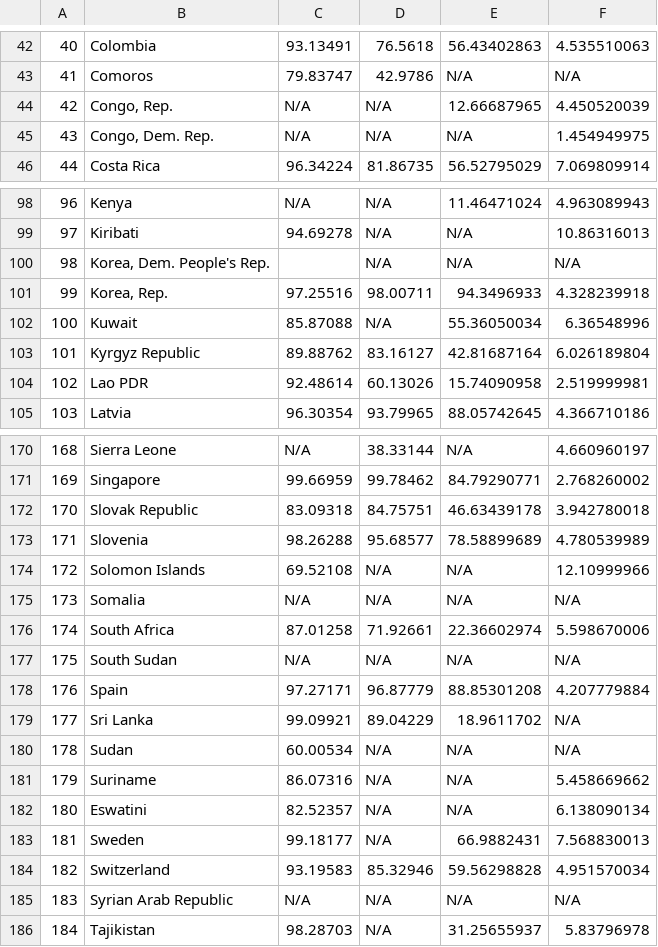
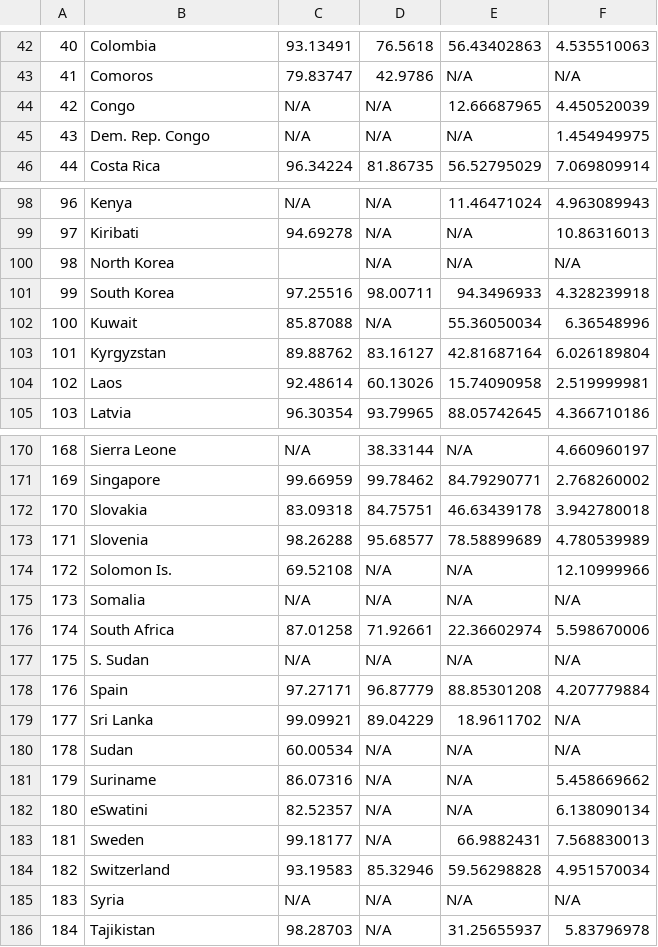
Before and after one commit to GusHarper/GusHarper.github.io, a CSV file: EducationDataFixed.csv, drawn as a sheet; only a part is shown, gaps mark what is left out; the diff covers the shown part only.

Commit message:
Update EducationDataFixed.csv

```diff
--- a/EducationDataFixed.csv
+++ b/EducationDataFixed.csv
@@ -43,4 +43,4 @@
 41,Comoros,79.83747,42.9786,N/A,N/A
-42,"Congo, Rep.",N/A,N/A,12.66687965,4.450520039
-43,"Congo, Dem. Rep.",N/A,N/A,N/A,1.454949975
+42,"Congo",N/A,N/A,12.66687965,4.450520039
+43,"Dem. Rep. Congo",N/A,N/A,N/A,1.454949975
 44,Costa Rica,96.34224,81.86735,56.52795029,7.069809914
@@ -99,7 +99,7 @@
 97,Kiribati,94.69278,N/A,N/A,10.86316013
-98,"Korea, Dem. People's Rep.",,N/A,N/A,N/A
-99,"Korea, Rep.",97.25516,98.00711,94.3496933,4.328239918
+98,North Korea,,N/A,N/A,N/A
+99,South Korea,97.25516,98.00711,94.3496933,4.328239918
 100,Kuwait,85.87088,N/A,55.36050034,6.36548996
-101,Kyrgyz Republic,89.88762,83.16127,42.81687164,6.026189804
-102,Lao PDR,92.48614,60.13026,15.74090958,2.519999981
+101,Kyrgyzstan,89.88762,83.16127,42.81687164,6.026189804
+102,Laos,92.48614,60.13026,15.74090958,2.519999981
 103,Latvia,96.30354,93.79965,88.05742645,4.366710186
@@ -171,8 +171,8 @@
 169,Singapore,99.66959,99.78462,84.79290771,2.768260002
-170,Slovak Republic,83.09318,84.75751,46.63439178,3.942780018
+170,Slovakia,83.09318,84.75751,46.63439178,3.942780018
 171,Slovenia,98.26288,95.68577,78.58899689,4.780539989
-172,Solomon Islands,69.52108,N/A,N/A,12.10999966
+172,Solomon Is.,69.52108,N/A,N/A,12.10999966
 173,Somalia,N/A,N/A,N/A,N/A
 174,South Africa,87.01258,71.92661,22.36602974,5.598670006
-175,South Sudan,N/A,N/A,N/A,N/A
+175,S. Sudan,N/A,N/A,N/A,N/A
 176,Spain,97.27171,96.87779,88.85301208,4.207779884
@@ -181,6 +181,6 @@
 179,Suriname,86.07316,N/A,N/A,5.458669662
-180,Eswatini,82.52357,N/A,N/A,6.138090134
+180,eSwatini,82.52357,N/A,N/A,6.138090134
 181,Sweden,99.18177,N/A,66.9882431,7.568830013
 182,Switzerland,93.19583,85.32946,59.56298828,4.951570034
-183,Syrian Arab Republic,N/A,N/A,N/A,N/A
+183,Syria,N/A,N/A,N/A,N/A
 184,Tajikistan,98.28703,N/A,31.25655937,5.83796978
```
Also changed, not shown: 14 edited cells elsewhere in this file.
